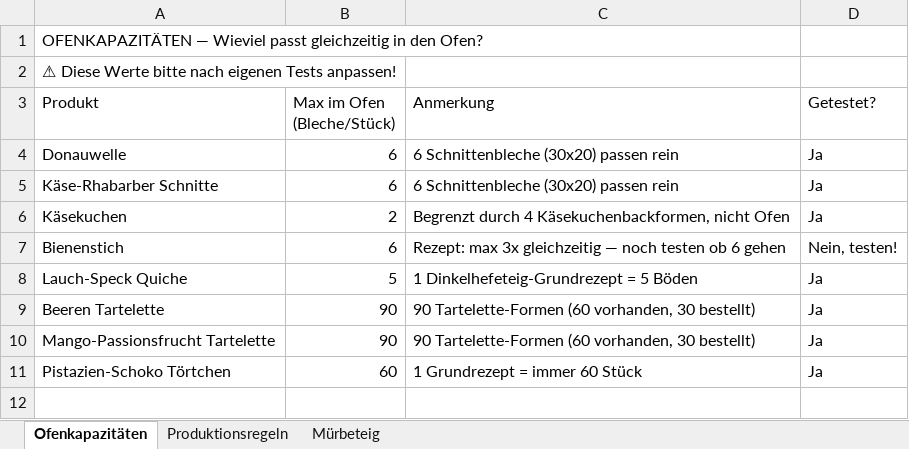
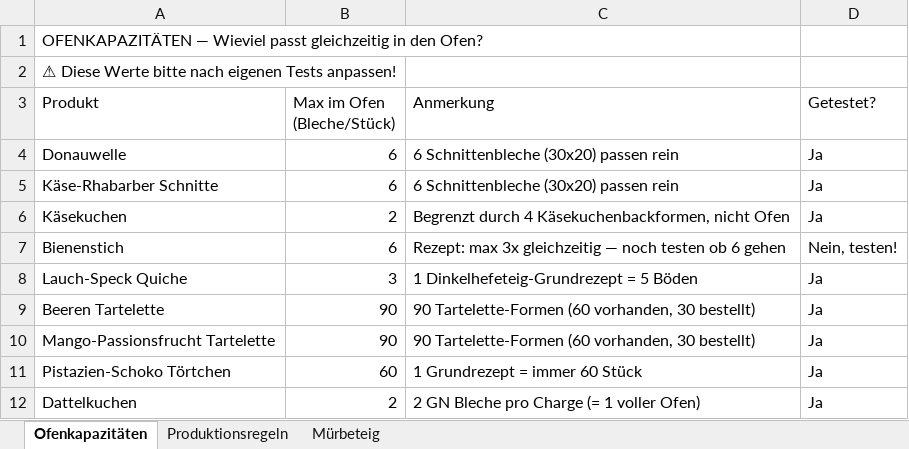
Before and after one commit to yalu-ux/Kuchenproduktion, an Excel workbook: Konfiguration.xlsx, sheet Ofenkapazitäten, drawn as a sheet; values as stored, in another font and other column widths than the file's, no borders; the diff names each change by its address in the sheet, - before the commit and + after, or states it on an @@ line.

```diff
--- a/Konfiguration.xlsx (sheet Ofenkapazitäten)
+++ b/Konfiguration.xlsx (sheet Ofenkapazitäten)
-B8 (Max im Ofen (Bleche/Stück)): 5
+B8 (Max im Ofen (Bleche/Stück)): 3
+row 12: Dattelkuchen | 2 | 2 GN Bleche pro Charge (= 1 voller Ofen) | Ja
```
Also changed, not shown: sheet Produktionsregeln, 1 other file.
